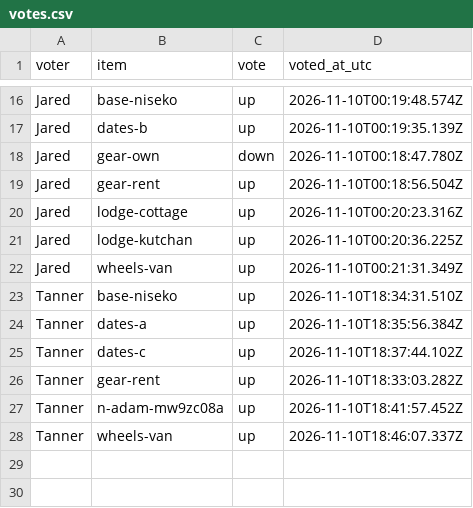
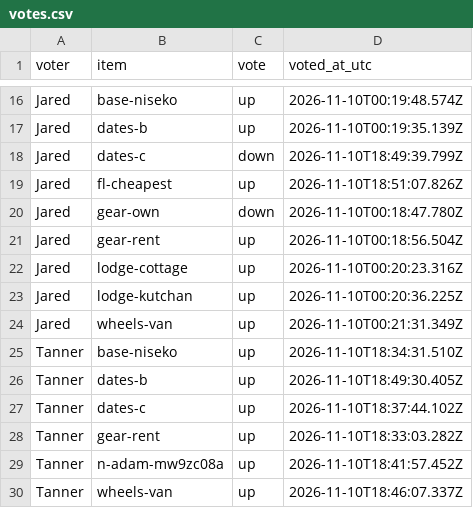
Before and after one commit to hewentto/japan-boys-ski-trip, a CSV file: votes.csv, drawn as a sheet; only a part is shown, gaps mark what is left out.

```diff
--- a/votes.csv
+++ b/votes.csv
@@ -17,2 +17,4 @@ Jared,base-niseko,up,2026-11-10T00:19:48.574Z
 Jared,dates-b,up,2026-11-10T00:19:35.139Z
+Jared,dates-c,down,2026-11-10T18:49:39.799Z
+Jared,fl-cheapest,up,2026-11-10T18:51:07.826Z
 Jared,gear-own,down,2026-11-10T00:18:47.780Z
@@ -23,3 +25,3 @@ Jared,wheels-van,up,2026-11-10T00:21:31.349Z
 Tanner,base-niseko,up,2026-11-10T18:34:31.510Z
-Tanner,dates-a,up,2026-11-10T18:35:56.384Z
+Tanner,dates-b,up,2026-11-10T18:49:30.405Z
 Tanner,dates-c,up,2026-11-10T18:37:44.102Z
```
Also changed, not shown: 1 other file.
